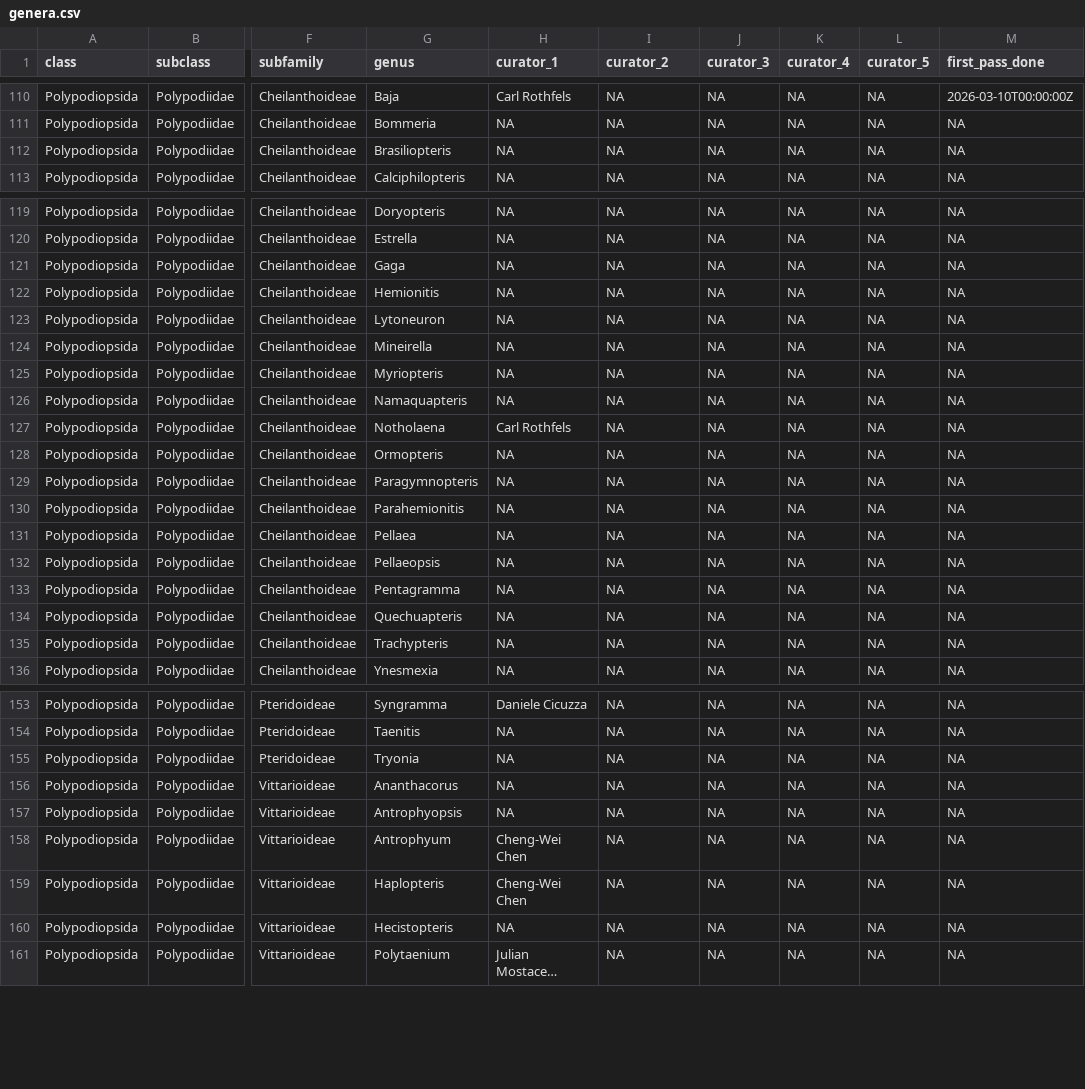
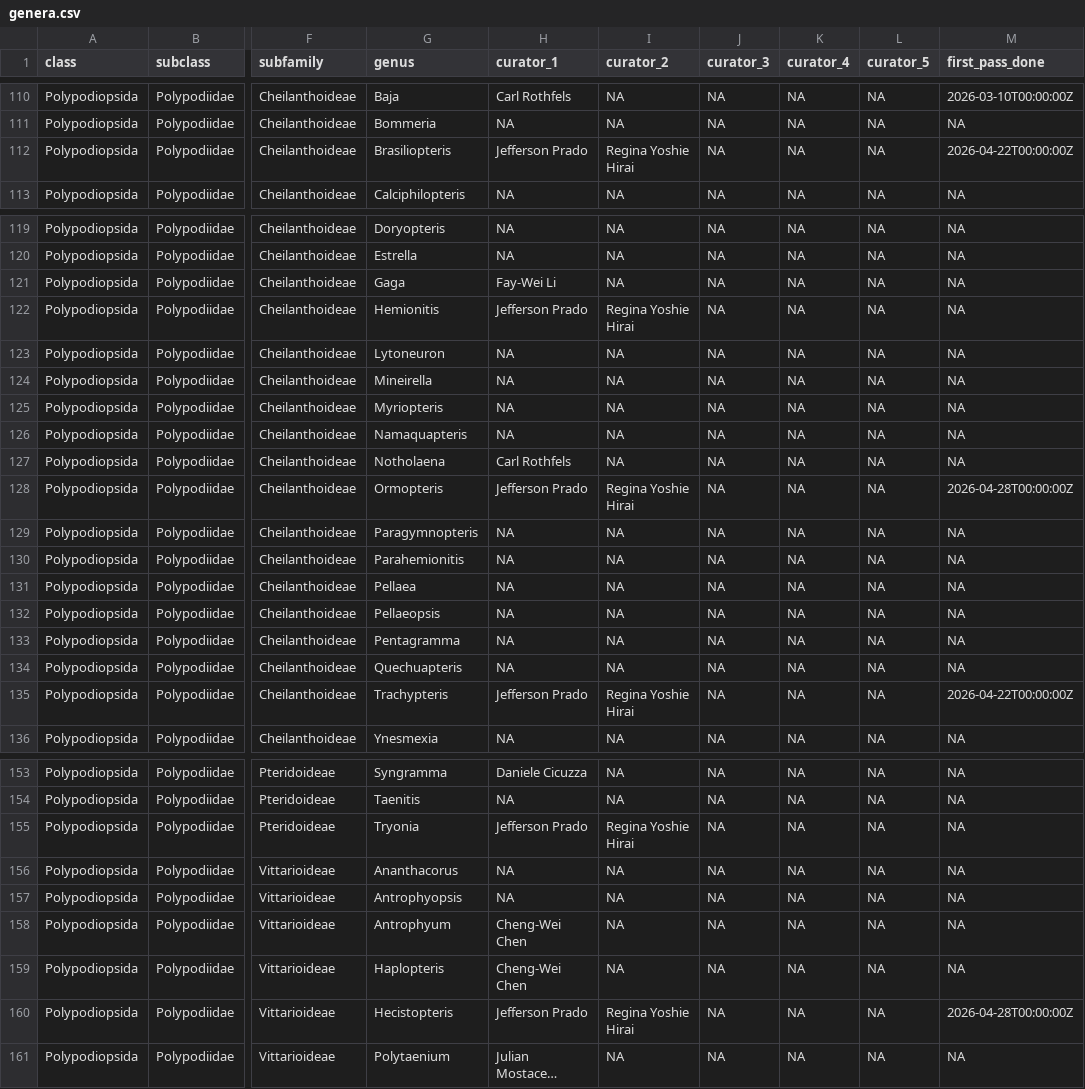
Before and after one commit to pteridogroup/ppg-curators, a CSV file: data/genera.csv, drawn as a sheet; only a part is shown, gaps mark what is left out; long unchanged cells end in …; the diff covers the shown part only; the diff names each change by its address in the sheet, - before the commit and + after, or states it on an @@ line.

```diff
--- a/data/genera.csv
+++ b/data/genera.csv
-H112 (curator_1): NA
+H112 (curator_1): Jefferson Prado
-I112 (curator_2): NA
+I112 (curator_2): Regina Yoshie Hirai
-M112 (first_pass_done): NA
+M112 (first_pass_done): 2026-04-22T00:00:00Z
-H121 (curator_1): NA
+H121 (curator_1): Fay-Wei Li
-H122 (curator_1): NA
+H122 (curator_1): Jefferson Prado
-I122 (curator_2): NA
+I122 (curator_2): Regina Yoshie Hirai
-H128 (curator_1): NA
+H128 (curator_1): Jefferson Prado
-I128 (curator_2): NA
+I128 (curator_2): Regina Yoshie Hirai
-M128 (first_pass_done): NA
+M128 (first_pass_done): 2026-04-28T00:00:00Z
-H135 (curator_1): NA
+H135 (curator_1): Jefferson Prado
-I135 (curator_2): NA
+I135 (curator_2): Regina Yoshie Hirai
-M135 (first_pass_done): NA
+M135 (first_pass_done): 2026-04-22T00:00:00Z
-H155 (curator_1): NA
+H155 (curator_1): Jefferson Prado
-I155 (curator_2): NA
+I155 (curator_2): Regina Yoshie Hirai
-H160 (curator_1): NA
+H160 (curator_1): Jefferson Prado
-I160 (curator_2): NA
+I160 (curator_2): Regina Yoshie Hirai
-M160 (first_pass_done): NA
+M160 (first_pass_done): 2026-04-28T00:00:00Z
```
Also changed, not shown: 11 edited cells elsewhere in this file, data/curators.csv.
